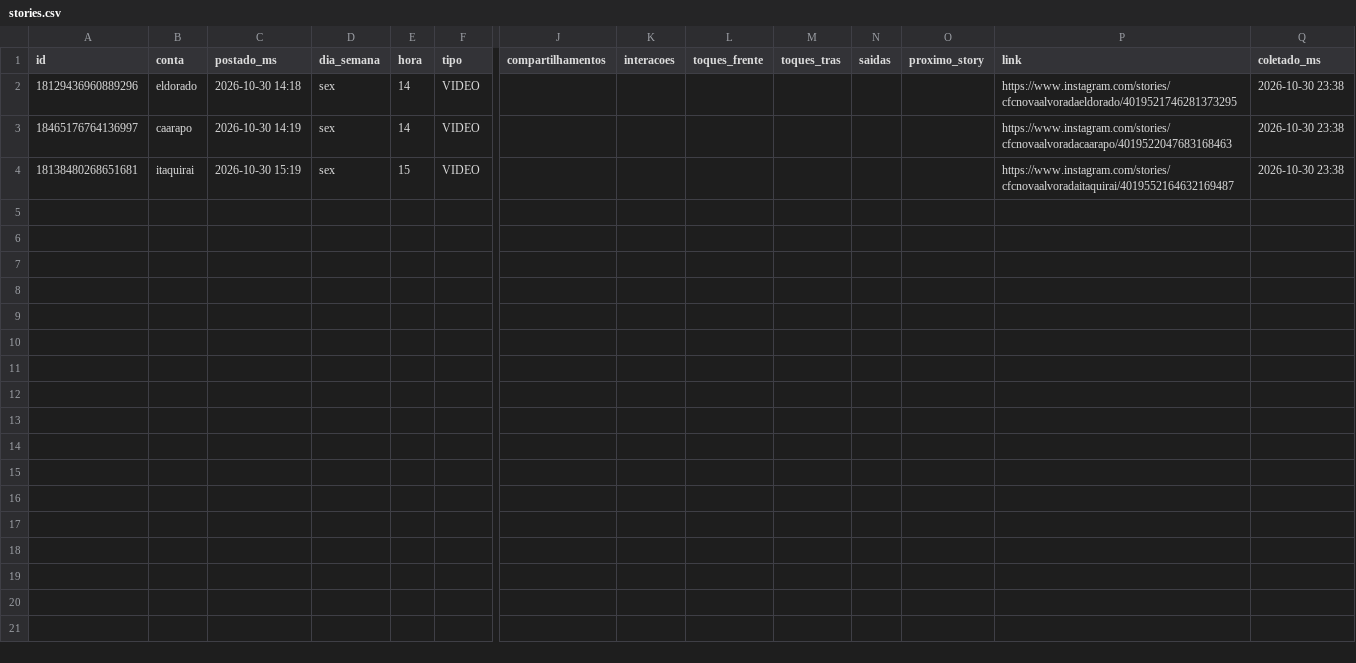
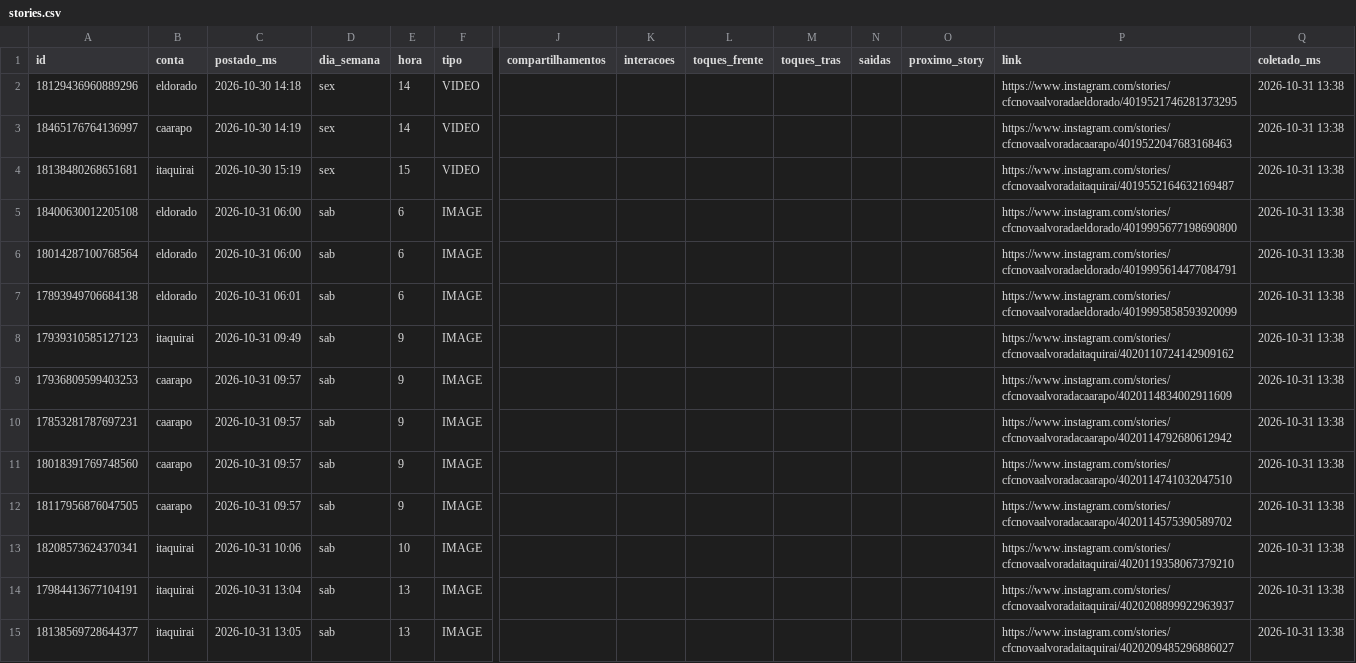
Before and after one commit to aliffstefano/Socialmidia, a CSV file: dados/stories.csv, drawn as a sheet; only a part is shown, gaps mark what is left out; rows hold the shown columns only; the diff names each change by its address in the sheet, - before the commit and + after, or states it on an @@ line.

```diff
--- a/dados/stories.csv
+++ b/dados/stories.csv
-Q2:Q4 (coletado_ms): 2026-10-30 23:38
+Q2:Q4 (coletado_ms): 2026-10-31 13:38
+row 5: 18400630012205108 | eldorado | 2026-10-31 06:00 | sab | 6 | IMAGE |  |  |  |  |  |  | https://www.instagram.com/stories/cfcnovaalvoradaeldorado/4019995677198690800 | 2026-10-31 13:38
+row 6: 18014287100768564 | eldorado | 2026-10-31 06:00 | sab | 6 | IMAGE |  |  |  |  |  |  | https://www.instagram.com/stories/cfcnovaalvoradaeldorado/4019995614477084791 | 2026-10-31 13:38
+row 7: 17893949706684138 | eldorado | 2026-10-31 06:01 | sab | 6 | IMAGE |  |  |  |  |  |  | https://www.instagram.com/stories/cfcnovaalvoradaeldorado/4019995858593920099 | 2026-10-31 13:38
+row 8: 17939310585127123 | itaquirai | 2026-10-31 09:49 | sab | 9 | IMAGE |  |  |  |  |  |  | https://www.instagram.com/stories/cfcnovaalvoradaitaquirai/4020110724142909162 | 2026-10-31 13:38
+row 9: 17936809599403253 | caarapo | 2026-10-31 09:57 | sab | 9 | IMAGE |  |  |  |  |  |  | https://www.instagram.com/stories/cfcnovaalvoradacaarapo/4020114834002911609 | 2026-10-31 13:38
+row 10: 17853281787697231 | caarapo | 2026-10-31 09:57 | sab | 9 | IMAGE |  |  |  |  |  |  | https://www.instagram.com/stories/cfcnovaalvoradacaarapo/4020114792680612942 | 2026-10-31 13:38
+row 11: 18018391769748560 | caarapo | 2026-10-31 09:57 | sab | 9 | IMAGE |  |  |  |  |  |  | https://www.instagram.com/stories/cfcnovaalvoradacaarapo/4020114741032047510 | 2026-10-31 13:38
+row 12: 18117956876047505 | caarapo | 2026-10-31 09:57 | sab | 9 | IMAGE |  |  |  |  |  |  | https://www.instagram.com/stories/cfcnovaalvoradacaarapo/4020114575390589702 | 2026-10-31 13:38
+row 13: 18208573624370341 | itaquirai | 2026-10-31 10:06 | sab | 10 | IMAGE |  |  |  |  |  |  | https://www.instagram.com/stories/cfcnovaalvoradaitaquirai/4020119358067379210 | 2026-10-31 13:38
+row 14: 17984413677104191 | itaquirai | 2026-10-31 13:04 | sab | 13 | IMAGE |  |  |  |  |  |  | https://www.instagram.com/stories/cfcnovaalvoradaitaquirai/4020208899922963937 | 2026-10-31 13:38
+row 15: 18138569728644377 | itaquirai | 2026-10-31 13:05 | sab | 13 | IMAGE |  |  |  |  |  |  | https://www.instagram.com/stories/cfcnovaalvoradaitaquirai/4020209485296886027 | 2026-10-31 13:38
```
Also changed, not shown: dados/posts.csv.
